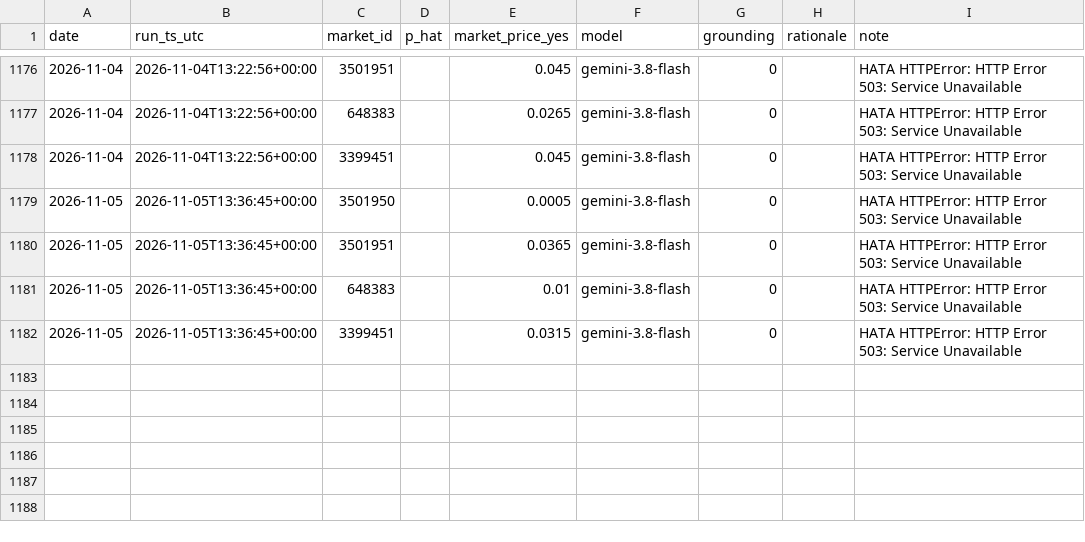
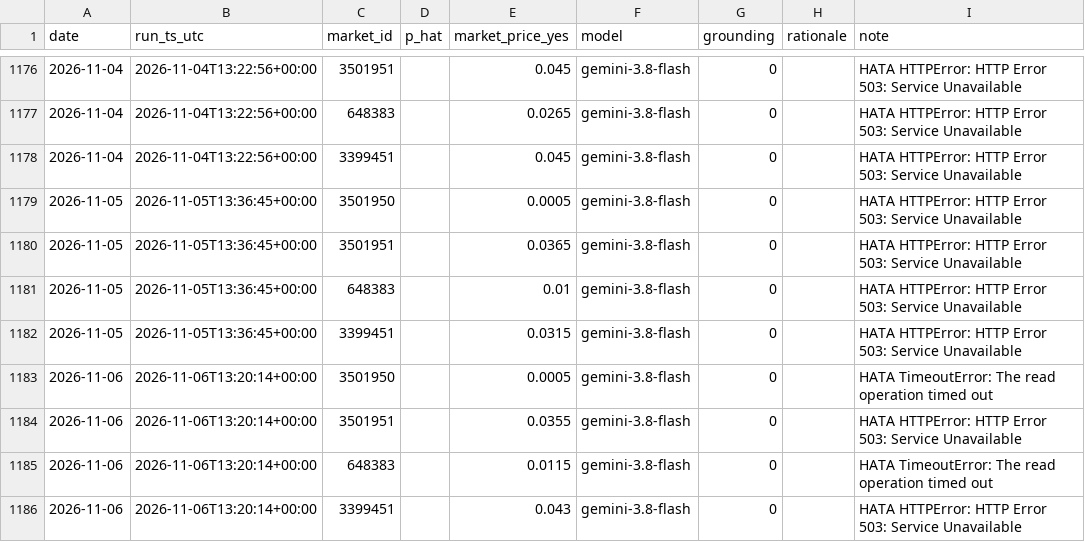
Before and after one commit to ptsertaccalbas-web/pm-deney, a CSV file: data/predictions.csv, drawn as a sheet; only a part is shown, gaps mark what is left out; the diff names each change by its address in the sheet, - before the commit and + after, or states it on an @@ line.

```diff
--- a/data/predictions.csv
+++ b/data/predictions.csv
+row 1183: 2026-11-06 | 2026-11-06T13:20:14+00:00 | 3501950 |  | 0.0005 | gemini-3.8-flash | 0 |  | HATA TimeoutError: The read operation timed out
+row 1184: 2026-11-06 | 2026-11-06T13:20:14+00:00 | 3501951 |  | 0.0355 | gemini-3.8-flash | 0 |  | HATA HTTPError: HTTP Error 503: Service Unavailable
+row 1185: 2026-11-06 | 2026-11-06T13:20:14+00:00 | 648383 |  | 0.0115 | gemini-3.8-flash | 0 |  | HATA TimeoutError: The read operation timed out
+row 1186: 2026-11-06 | 2026-11-06T13:20:14+00:00 | 3399451 |  | 0.043 | gemini-3.8-flash | 0 |  | HATA HTTPError: HTTP Error 503: Service Unavailable
```
Also changed, not shown: data/run_log.csv, 6 other files.
